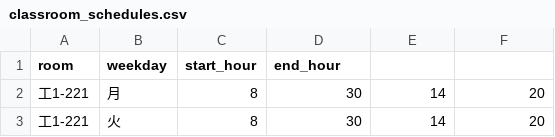
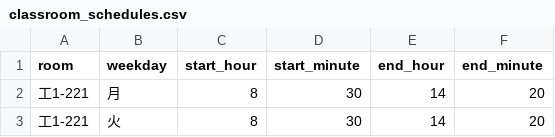
Before and after one commit to eiei1000/classroom-search-repository, a CSV file: classroom_schedules.csv, drawn as a sheet; only a part is shown.

```diff
--- a/classroom_schedules.csv
+++ b/classroom_schedules.csv
@@ -1,2 +1,2 @@
-room,weekday,start_hour,end_hour
+room,weekday,start_hour,start_minute,end_hour,end_minute
 工1-221,月,8,30,14,20
```
Also changed, not shown: 3 other files.
